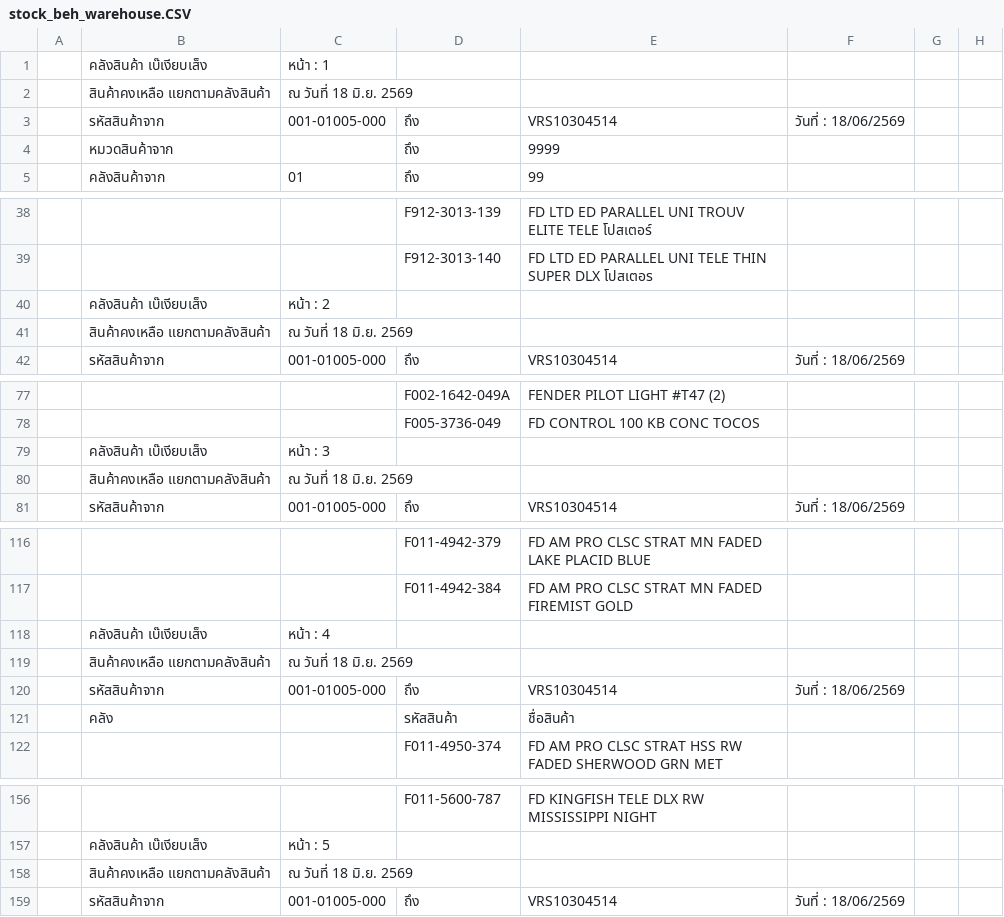
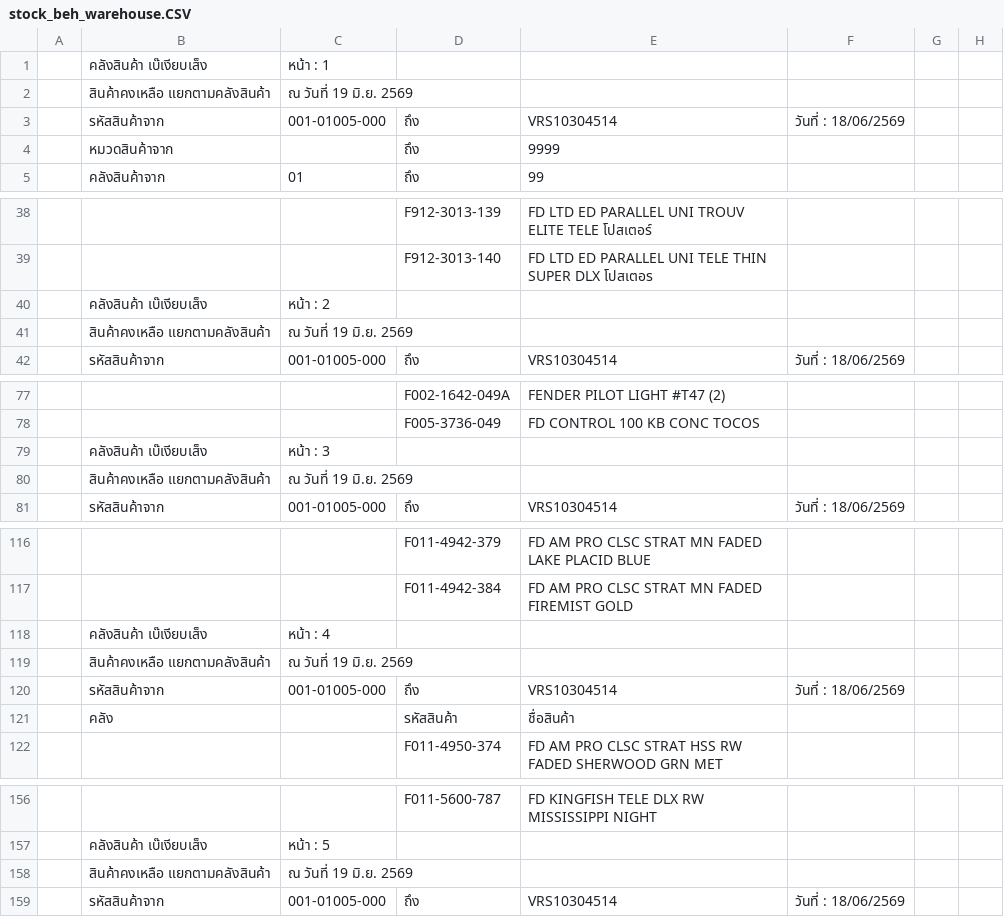
Before and after one commit to paphavinmusicconcept-prog/mscc-stock-data, a CSV file: data/stock_beh_warehouse.CSV, drawn as a sheet; only a part is shown, gaps mark what is left out; the diff covers the shown part only; the diff names each change by its address in the sheet, - before the commit and + after, or states it on an @@ line.

Commit message:
Update stock CSV files from stock admin

```diff
--- a/data/stock_beh_warehouse.CSV
+++ b/data/stock_beh_warehouse.CSV
-C2: ณ วันที่ 18 มิ.ย. 2569
+C2: ณ วันที่ 19 มิ.ย. 2569
-C41: ณ วันที่ 18 มิ.ย. 2569
+C41: ณ วันที่ 19 มิ.ย. 2569
-C80: ณ วันที่ 18 มิ.ย. 2569
+C80: ณ วันที่ 19 มิ.ย. 2569
-C119: ณ วันที่ 18 มิ.ย. 2569
+C119: ณ วันที่ 19 มิ.ย. 2569
-C158: ณ วันที่ 18 มิ.ย. 2569
+C158: ณ วันที่ 19 มิ.ย. 2569
```
Also changed, not shown: 32 edited cells elsewhere in this file, data/stock_mscc.CSV, data/stock_mscc_warehouse.CSV, 1 other file.
